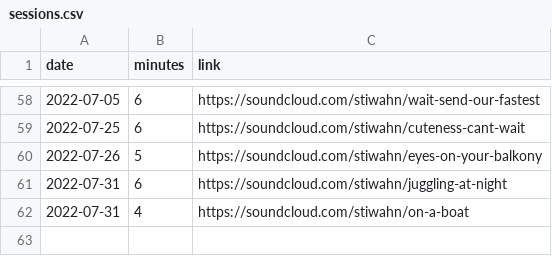
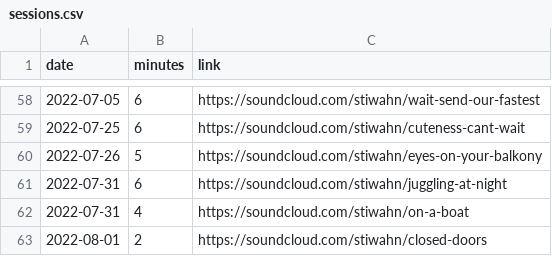
Before and after one commit to bummbummgarage/bummbummgarage.github.io, a CSV file: _data/sessions.csv, drawn as a sheet; only a part is shown, gaps mark what is left out; the diff names each change by its address in the sheet, - before the commit and + after, or states it on an @@ line.

Commit message:
Update sessions.csv

```diff
--- a/_data/sessions.csv
+++ b/_data/sessions.csv
+row 63: 2022-08-01 | 2 | https://soundcloud.com/stiwahn/closed-doors
```
